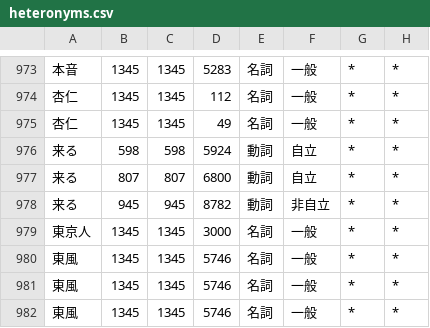
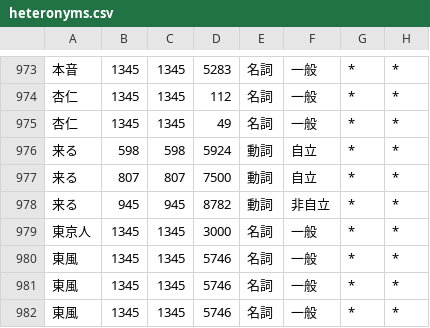
Before and after one commit to tsukumijima/pyopenjtalk-plus, a CSV file: pyopenjtalk/dictionary/heteronyms.csv, drawn as a sheet; only a part is shown, gaps mark what is left out; the diff names each change by its address in the sheet, - before the commit and + after, or states it on an @@ line.

Commit message:
Fix: 文頭の「来るだろう」を「キタルダロー」と読む問題を修正
文頭の「来るだろう」では、五段活用の「来る」(「キタル」) の行と「だろう」の連接コストが低く、「キタルダロー」と読んでいた
そこで、heteronyms.csv の「キタル」の行のコストを 6800 から 7500 に上げ、「クルダロー」と読むようにした
「来るべき時代」の「キタル」は、コストを上げても今までどおり選ばれる

```diff
--- a/pyopenjtalk/dictionary/heteronyms.csv
+++ b/pyopenjtalk/dictionary/heteronyms.csv
-D977: 6800
+D977: 7500
```
Also changed, not shown: 1 other file.
